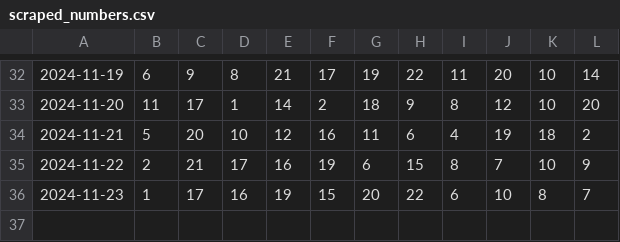
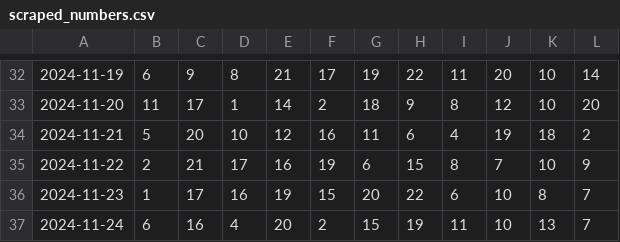
Before and after one commit to dmilek/data_collection, a CSV file: scraped_numbers.csv, drawn as a sheet; only a part is shown, gaps mark what is left out; the diff names each change by its address in the sheet, - before the commit and + after, or states it on an @@ line.

```diff
--- a/scraped_numbers.csv
+++ b/scraped_numbers.csv
+row 37: 2024-11-24 | 6 | 16 | 4 | 20 | 2 | 15 | 19 | 11 | 10 | 13 | 7
```
